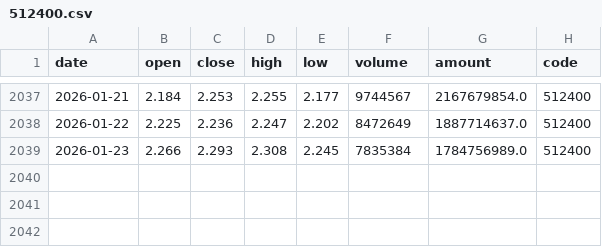
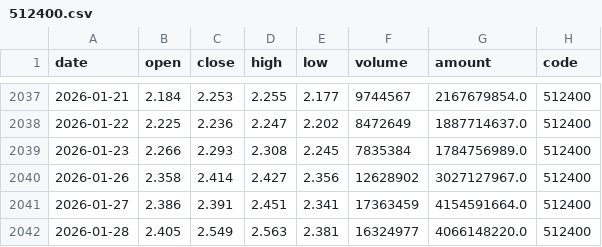
Before and after one commit to MKY508/mcp-cn-a-stock, a CSV file: data/512400.csv, drawn as a sheet; only a part is shown, gaps mark what is left out; the diff names each change by its address in the sheet, - before the commit and + after, or states it on an @@ line.

```diff
--- a/data/512400.csv
+++ b/data/512400.csv
+row 2040: 2026-01-26 | 2.358 | 2.414 | 2.427 | 2.356 | 12628902 | 3027127967.0 | 512400
+row 2041: 2026-01-27 | 2.386 | 2.391 | 2.451 | 2.341 | 17363459 | 4154591664.0 | 512400
+row 2042: 2026-01-28 | 2.405 | 2.549 | 2.563 | 2.381 | 16324977 | 4066148220.0 | 512400
```
Also changed, not shown: data/512760.csv, data/515030.csv, 11 other files.
